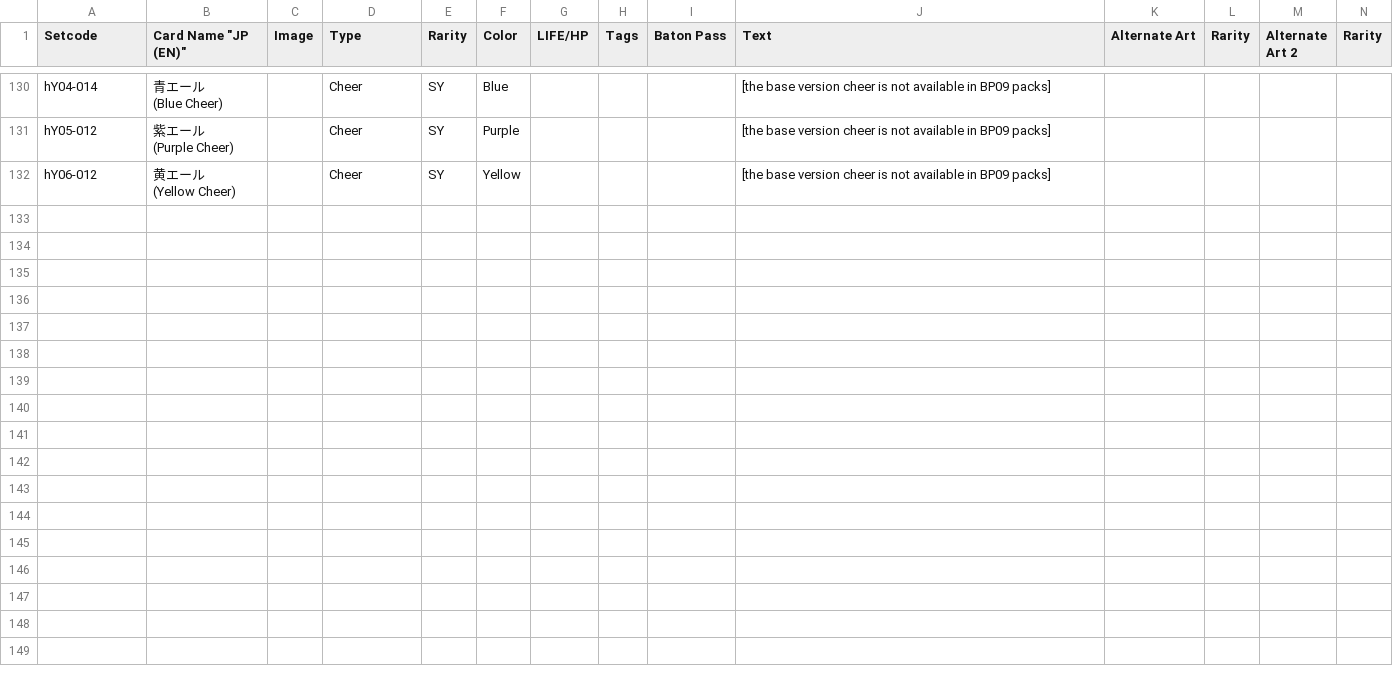
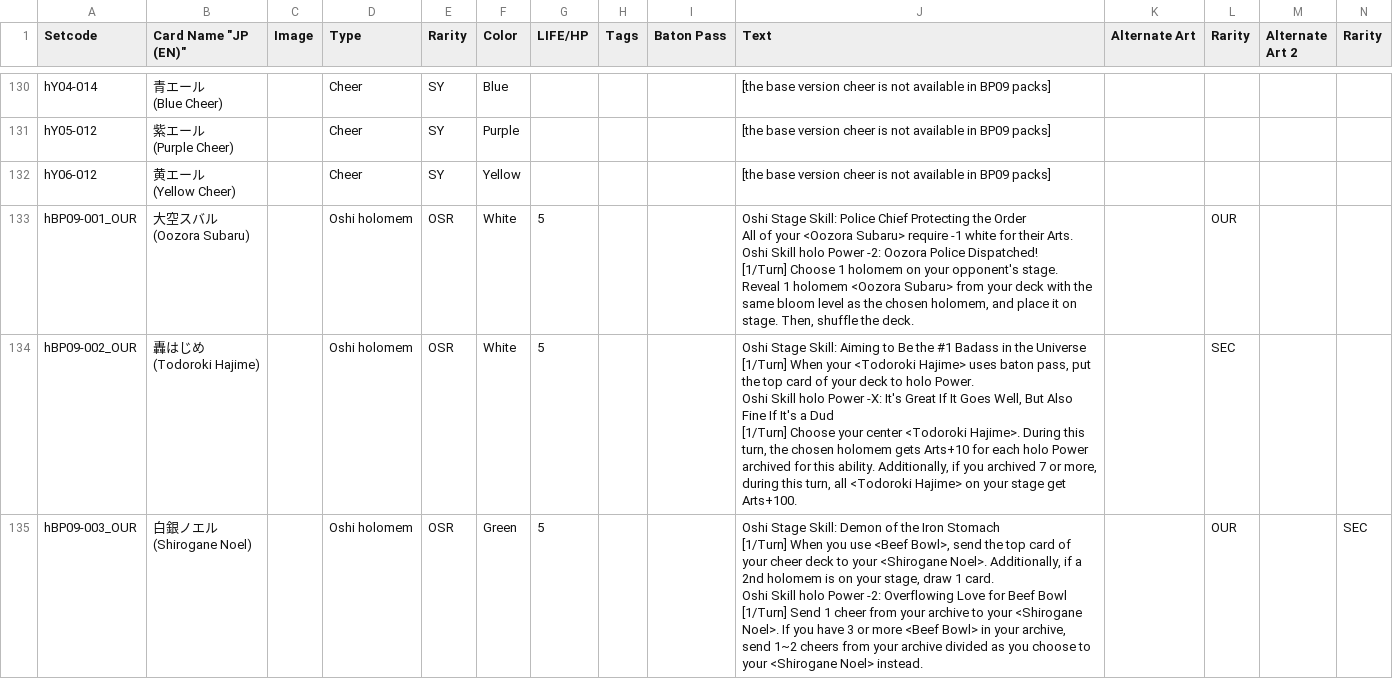
Before and after one commit to Siuspras02/siuspras02.github.io, a CSV file: hBP09.csv, drawn as a sheet; only a part is shown, gaps mark what is left out; ↵ is a line break in a cell; the diff covers the shown part only; the diff names each change by its address in the sheet, - before the commit and + after, or states it on an @@ line.

```diff
--- a/hBP09.csv
+++ b/hBP09.csv
+row 133: hBP09-001_OUR | 大空スバル ↵ (Oozora Subaru) |  | Oshi holomem | OSR | White | 5 |  |  | Oshi Stage Skill: Police Chief Protecting the Order ↵ All of your <Oozora Subaru> require -1 white for their Arts. ↵ Oshi Skill holo Power -2: Oozora Police Dispatched! ↵ [1/Turn] Choose 1 holomem on your opponent's stage. Reveal 1 holomem <Oozora Subaru> from your deck with the same bloom level as the chosen holomem, and place it on stage. Then, shuffle the deck. |  | OUR
+row 134: hBP09-002_OUR | 轟はじめ ↵ (Todoroki Hajime) |  | Oshi holomem | OSR | White | 5 |  |  | Oshi Stage Skill: Aiming to Be the #1 Badass in the Universe ↵ [1/Turn] When your <Todoroki Hajime> uses baton pass, put the top card of your deck to holo Power. ↵ Oshi Skill holo Power -X: It's Great If It Goes Well, But Also Fine If It's a Dud ↵ [1/Turn] Choose your center <Todoroki Hajime>. During this turn, the chosen holomem gets Arts+10 for each holo Power archived for this ability. Additionally, if you archived 7 or more, during this turn, all <Todoroki Hajime> on your stage get Arts+100. |  | SEC
+row 135: hBP09-003_OUR | 白銀ノエル ↵ (Shirogane Noel) |  | Oshi holomem | OSR | Green | 5 |  |  | Oshi Stage Skill: Demon of the Iron Stomach ↵ [1/Turn] When you use <Beef Bowl>, send the top card of your cheer deck to your <Shirogane Noel>. Additionally, if a 2nd holomem is on your stage, draw 1 card. ↵ Oshi Skill holo Power -2: Overflowing Love for Beef Bowl ↵ [1/Turn] Send 1 cheer from your archive to your <Shirogane Noel>. If you have 3 or more <Beef Bowl> in your archive, send 1~2 cheers from your archive divided as you choose to your <Shirogane Noel> instead. |  | OUR |  | SEC
```
Also changed, not shown: 8 added rows elsewhere in this file, 10 other files.
